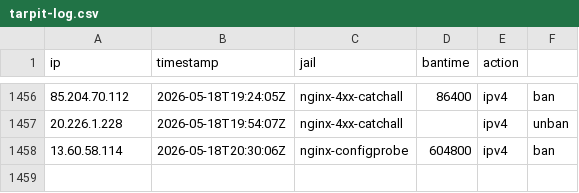
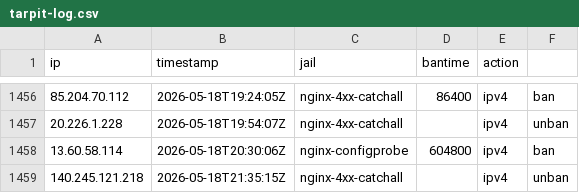
Before and after one commit to mperrins-demo/EDL, a CSV file: tarpit-log.csv, drawn as a sheet; only a part is shown, gaps mark what is left out.

Commit message:
unban 140.245.121.218 (nginx-4xx-catchall)

```diff
--- a/tarpit-log.csv
+++ b/tarpit-log.csv
@@ -1458 +1458,2 @@ ip,timestamp,jail,bantime,action
 13.60.58.114,2026-05-18T20:30:06Z,nginx-configprobe,604800,ipv4,ban
+140.245.121.218,2026-05-18T21:35:15Z,nginx-4xx-catchall,,ipv4,unban
```
Also changed, not shown: 2 other files.
